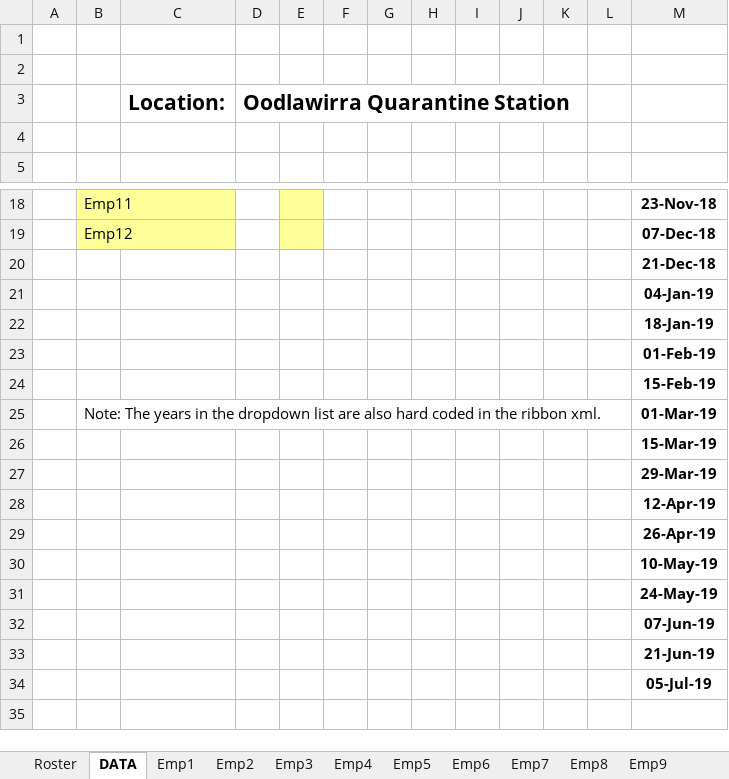
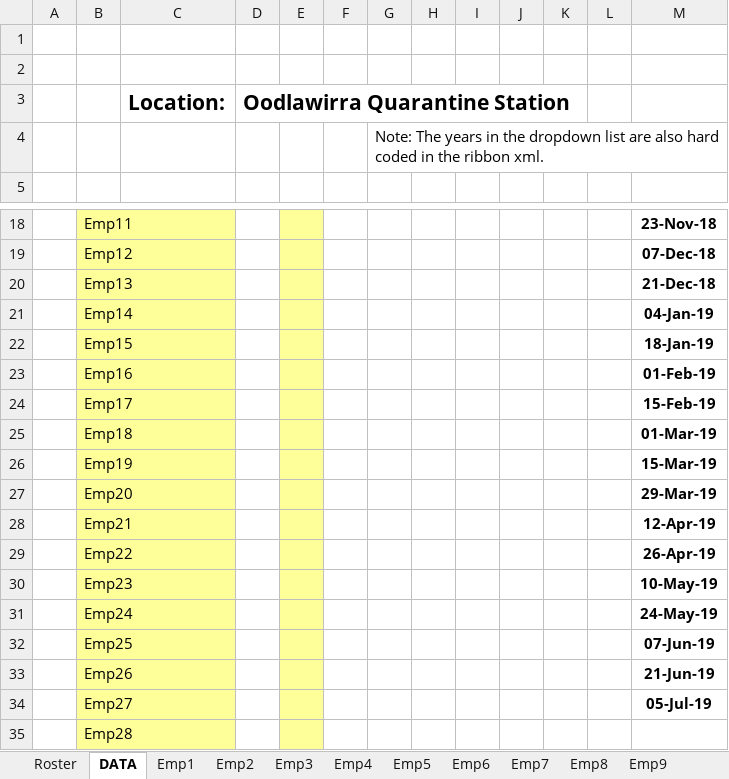
Before and after one commit to Blackpotch/Rosters17Dev, an Excel workbook: Rosters_Dev_7.xlsm, sheet DATA, drawn as a sheet; only a part is shown, gaps mark what is left out; values as stored, in another font and other column widths than the file's, no borders; charts and pictures not drawn; the diff names each change by its address in the sheet, - before the commit and + after, or states it on an @@ line.

Commit message:
Add additional Employees to the data sheet.

```diff
--- a/Rosters_Dev_7.xlsm (sheet DATA)
+++ b/Rosters_Dev_7.xlsm (sheet DATA)
-G4: (empty)
+G4: Note: The years in the dropdown list are also hard coded in the ribbon xml.
-B20: (empty)
+B20: Emp13
-B20:B34 fill: none
+B20:B34 fill: #FFFF99
-E20:E34 fill: none
+E20:E34 fill: #FFFF99
-B21: (empty)
+B21: Emp14
-B22: (empty)
+B22: Emp15
-B23: (empty)
+B23: Emp16
-B24: (empty)
+B24: Emp17
-B25: Note: The years in the dropdown list are also hard coded in the ribbon xml.
+B25: Emp18
-B26: (empty)
+B26: Emp19
-B27: (empty)
+B27: Emp20
-B28: (empty)
+B28: Emp21
-B29: (empty)
+B29: Emp22
-B30: (empty)
+B30: Emp23
-B31: (empty)
+B31: Emp24
-B32: (empty)
+B32: Emp25
-B33: (empty)
+B33: Emp26
-B34: (empty)
+B34: Emp27
+row 35:  | Emp28
```
Also changed, not shown: formulas that keep their value, charts or pictures, 1 other file.
